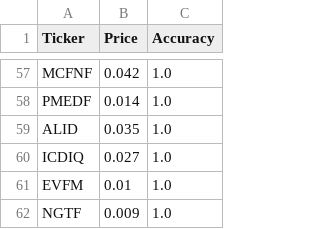
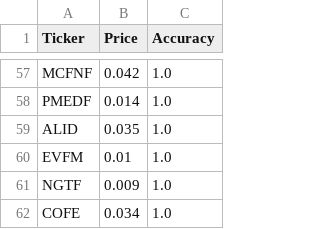
Before and after one commit to zerodev-exe/trading-bot, a CSV file: stocks.csv, drawn as a sheet; only a part is shown, gaps mark what is left out; the shorter side is filled out with more unchanged rows.

Commit message:
Removed dead TIcker

```diff
--- a/stocks.csv
+++ b/stocks.csv
@@ -59,3 +59,2 @@ PMEDF,0.014,1.0
 ALID,0.035,1.0
-ICDIQ,0.027,1.0
 EVFM,0.01,1.0
```
